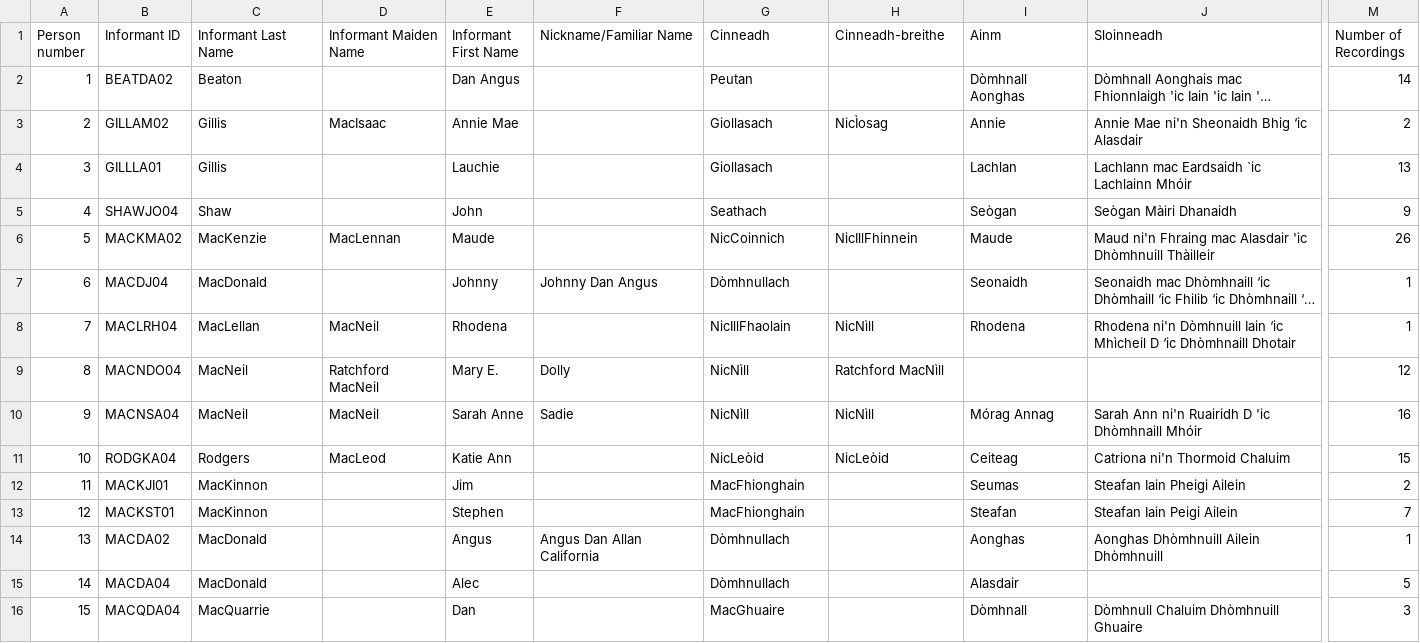
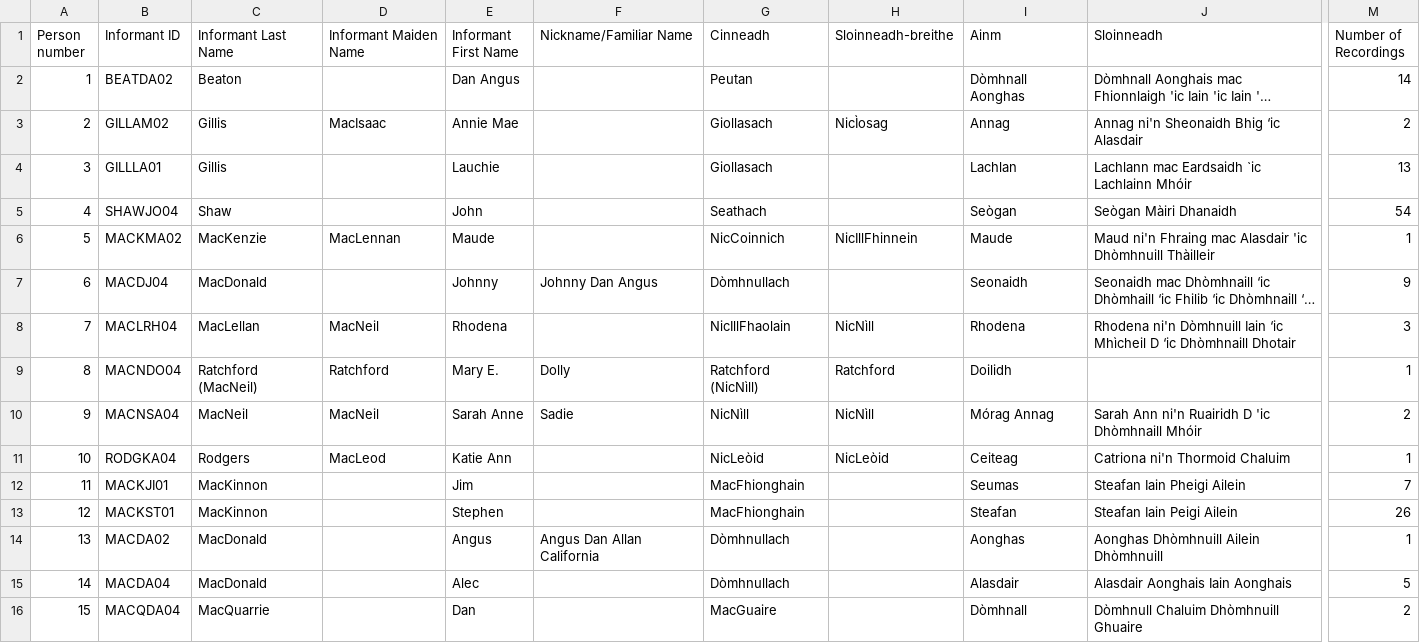
Before and after one commit to KistWright/cape-breton-map, a CSV file: data/people.csv, drawn as a sheet; only a part is shown, gaps mark what is left out; long unchanged cells end in …; the diff covers the shown part only; the diff names each change by its address in the sheet, - before the commit and + after, or states it on an @@ line.

```diff
--- a/data/people.csv
+++ b/data/people.csv
-H1: Cinneadh-breithe
+H1: Sloinneadh-breithe
-I3 (Ainm): Annie
+I3 (Ainm): Annag
-J3 (Sloinneadh): Annie Mae ni'n Sheonaidh Bhig ‘ic Alasdair
+J3 (Sloinneadh): Annag ni'n Sheonaidh Bhig ‘ic Alasdair
-M5 (Number of Recordings): 9
+M5 (Number of Recordings): 54
-M6 (Number of Recordings): 26
+M6 (Number of Recordings): 1
-M7 (Number of Recordings): 1
+M7 (Number of Recordings): 9
-M8 (Number of Recordings): 1
+M8 (Number of Recordings): 3
-C9 (Informant Last Name): MacNeil
+C9 (Informant Last Name): Ratchford (MacNeil)
-D9 (Informant Maiden Name): Ratchford MacNeil
+D9 (Informant Maiden Name): Ratchford
-G9 (Cinneadh): NicNìll
+G9 (Cinneadh): Ratchford (NicNìll)
-H9 (Sloinneadh-breithe): Ratchford MacNìll
+H9 (Sloinneadh-breithe): Ratchford
-I9 (Ainm): (empty)
+I9 (Ainm): Doilidh
-M9 (Number of Recordings): 12
+M9 (Number of Recordings): 1
-M10 (Number of Recordings): 16
+M10 (Number of Recordings): 2
-M11 (Number of Recordings): 15
+M11 (Number of Recordings): 1
-M12 (Number of Recordings): 2
+M12 (Number of Recordings): 7
-M13 (Number of Recordings): 7
+M13 (Number of Recordings): 26
-J15 (Sloinneadh): (empty)
+J15 (Sloinneadh): Alasdair Aonghais Iain Aonghais
-G16 (Cinneadh): MacGhuaire
+G16 (Cinneadh): MacGuaire
-M16 (Number of Recordings): 3
+M16 (Number of Recordings): 2
```
Also changed, not shown: 139 edited cells elsewhere in this file, data/communities.csv.
